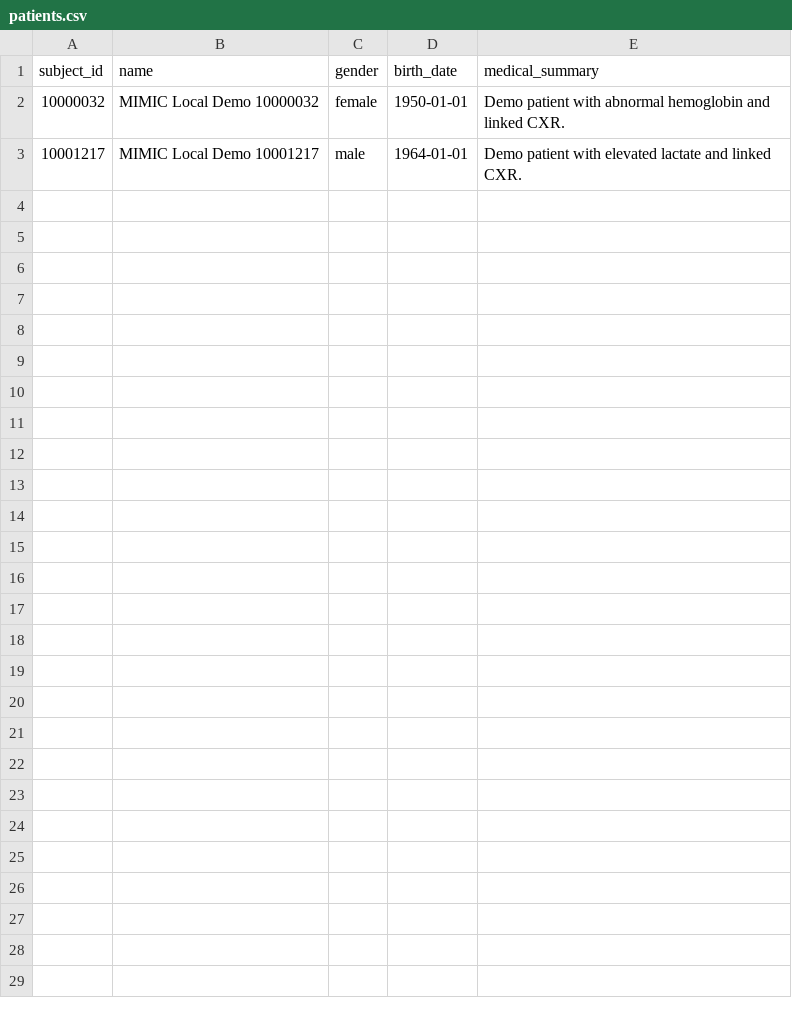
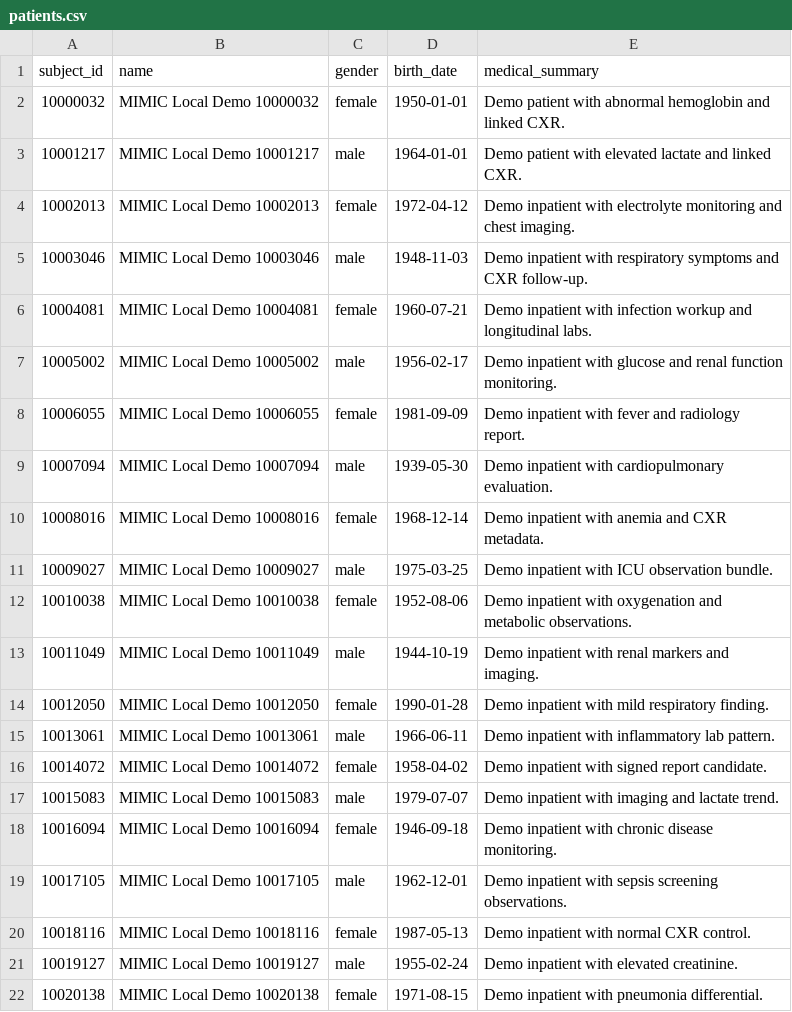
Before and after one commit to JhinPablo/FIHR_Platform, a CSV file: project2/datasets/local-demo/mimic-iv/patients.csv, drawn as a sheet; only a part is shown; the diff covers the shown part only.

```diff
--- a/project2/datasets/local-demo/mimic-iv/patients.csv
+++ b/project2/datasets/local-demo/mimic-iv/patients.csv
@@ -3 +3,20 @@ subject_id,name,gender,birth_date,medical_summary
 10001217,MIMIC Local Demo 10001217,male,1964-01-01,Demo patient with elevated lactate and linked CXR.
+10002013,MIMIC Local Demo 10002013,female,1972-04-12,Demo inpatient with electrolyte monitoring and chest imaging.
+10003046,MIMIC Local Demo 10003046,male,1948-11-03,Demo inpatient with respiratory symptoms and CXR follow-up.
+10004081,MIMIC Local Demo 10004081,female,1960-07-21,Demo inpatient with infection workup and longitudinal labs.
+10005002,MIMIC Local Demo 10005002,male,1956-02-17,Demo inpatient with glucose and renal function monitoring.
+10006055,MIMIC Local Demo 10006055,female,1981-09-09,Demo inpatient with fever and radiology report.
+10007094,MIMIC Local Demo 10007094,male,1939-05-30,Demo inpatient with cardiopulmonary evaluation.
+10008016,MIMIC Local Demo 10008016,female,1968-12-14,Demo inpatient with anemia and CXR metadata.
+10009027,MIMIC Local Demo 10009027,male,1975-03-25,Demo inpatient with ICU observation bundle.
+10010038,MIMIC Local Demo 10010038,female,1952-08-06,Demo inpatient with oxygenation and metabolic observations.
+10011049,MIMIC Local Demo 10011049,male,1944-10-19,Demo inpatient with renal markers and imaging.
+10012050,MIMIC Local Demo 10012050,female,1990-01-28,Demo inpatient with mild respiratory finding.
+10013061,MIMIC Local Demo 10013061,male,1966-06-11,Demo inpatient with inflammatory lab pattern.
+10014072,MIMIC Local Demo 10014072,female,1958-04-02,Demo inpatient with signed report candidate.
+10015083,MIMIC Local Demo 10015083,male,1979-07-07,Demo inpatient with imaging and lactate trend.
+10016094,MIMIC Local Demo 10016094,female,1946-09-18,Demo inpatient with chronic disease monitoring.
+10017105,MIMIC Local Demo 10017105,male,1962-12-01,Demo inpatient with sepsis screening observations.
+10018116,MIMIC Local Demo 10018116,female,1987-05-13,Demo inpatient with normal CXR control.
+10019127,MIMIC Local Demo 10019127,male,1955-02-24,Demo inpatient with elevated creatinine.
+10020138,MIMIC Local Demo 10020138,female,1971-08-15,Demo inpatient with pneumonia differential.
```
Also changed, not shown: 9 added rows elsewhere in this file, project2/datasets/local-demo/mimic-cxr-jpg/metadata.csv, project2/datasets/local-demo/mimic-iv/labs.csv, 9 other files.
